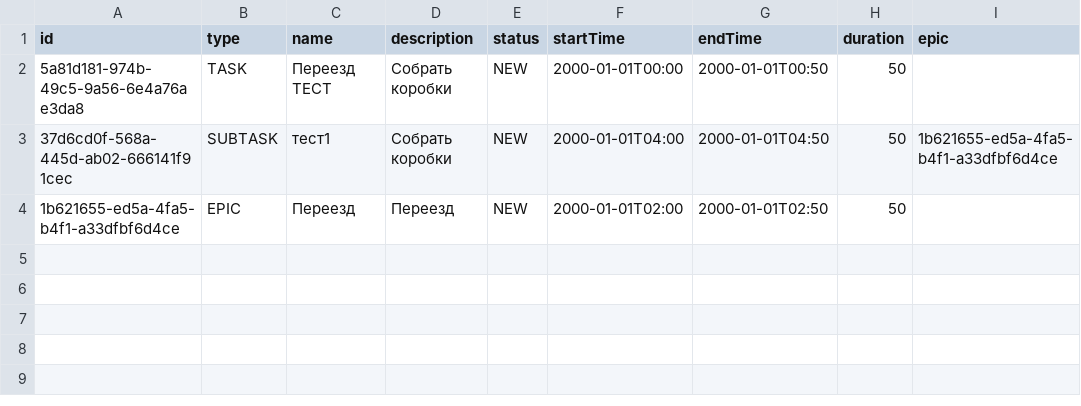
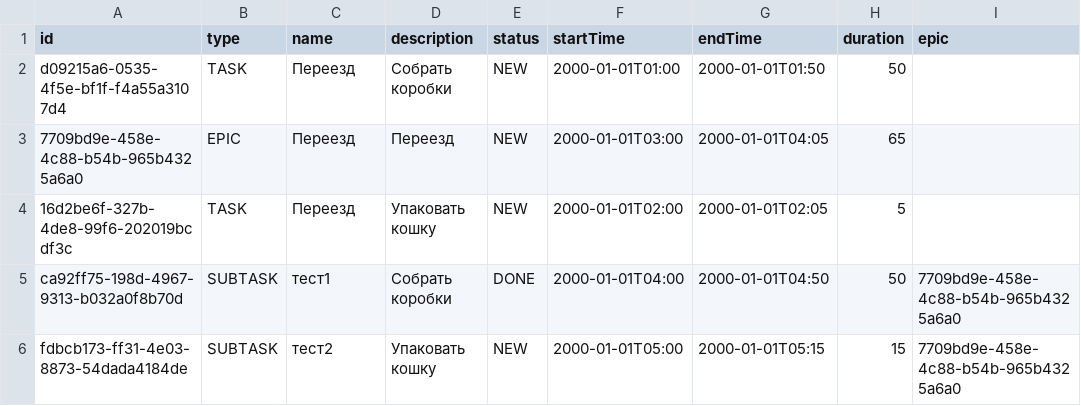
Before and after one commit to dmt-100/java-sprint7-hw, a CSV file: out/production/Sprint 7/main/java/resources/taskSaves.csv, drawn as a sheet.

```diff
--- a/out/production/Sprint 7/main/java/resources/taskSaves.csv
+++ b/out/production/Sprint 7/main/java/resources/taskSaves.csv
@@ -1,4 +1,6 @@
 id,type,name,description,status,startTime,endTime,duration,epic
-5a81d181-974b-49c5-9a56-6e4a76ae3da8,TASK,Переезд TECT,Собрать коробки,NEW,2000-01-01T00:00,2000-01-01T00:50,50,
-37d6cd0f-568a-445d-ab02-666141f91cec,SUBTASK,тест1,Собрать коробки,NEW,2000-01-01T04:00,2000-01-01T04:50,50,1b621655-ed5a-4fa5-b4f1-a33dfbf6d4ce
-1b621655-ed5a-4fa5-b4f1-a33dfbf6d4ce,EPIC,Переезд,Переезд,NEW,2000-01-01T02:00,2000-01-01T02:50,50
+d09215a6-0535-4f5e-bf1f-f4a55a3107d4,TASK,Переезд,Собрать коробки,NEW,2000-01-01T01:00,2000-01-01T01:50,50,
+7709bd9e-458e-4c88-b54b-965b4325a6a0,EPIC,Переезд,Переезд,NEW,2000-01-01T03:00,2000-01-01T04:05,65
+16d2be6f-327b-4de8-99f6-202019bcdf3c,TASK,Переезд,Упаковать кошку,NEW,2000-01-01T02:00,2000-01-01T02:05,5,
+ca92ff75-198d-4967-9313-b032a0f8b70d,SUBTASK,тест1,Собрать коробки,DONE,2000-01-01T04:00,2000-01-01T04:50,50,7709bd9e-458e-4c88-b54b-965b4325a6a0
+fdbcb173-ff31-4e03-8873-54dada4184de,SUBTASK,тест2,Упаковать кошку,NEW,2000-01-01T05:00,2000-01-01T05:15,15,7709bd9e-458e-4c88-b54b-965b4325a6a0
```
Also changed, not shown: 6 other files.
